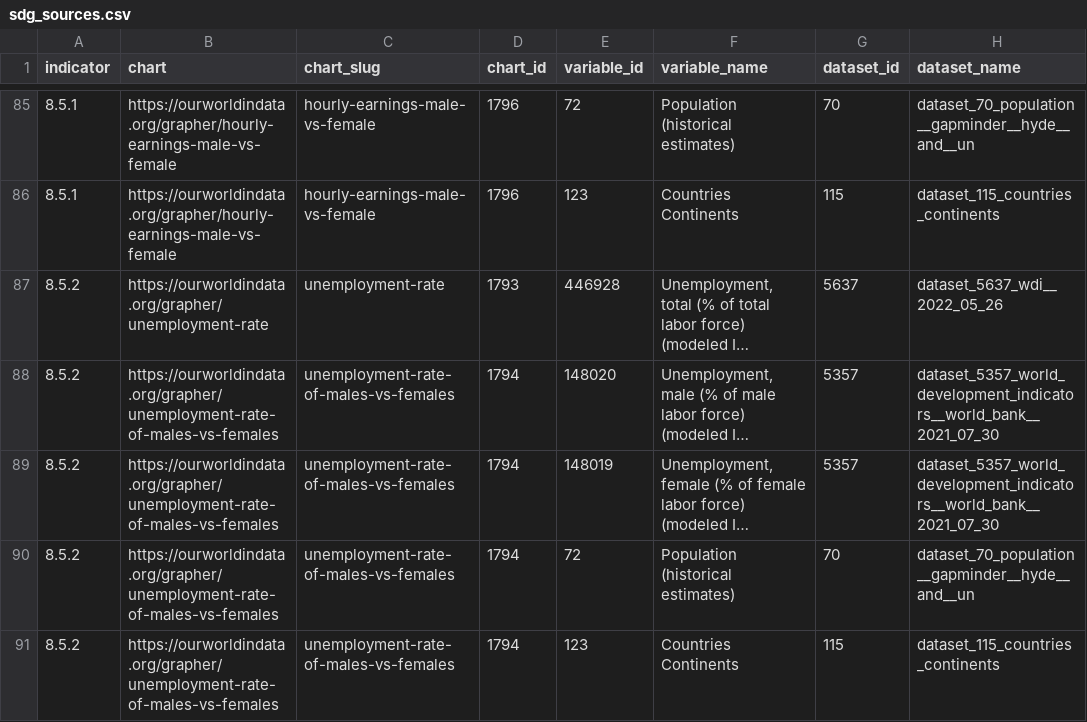
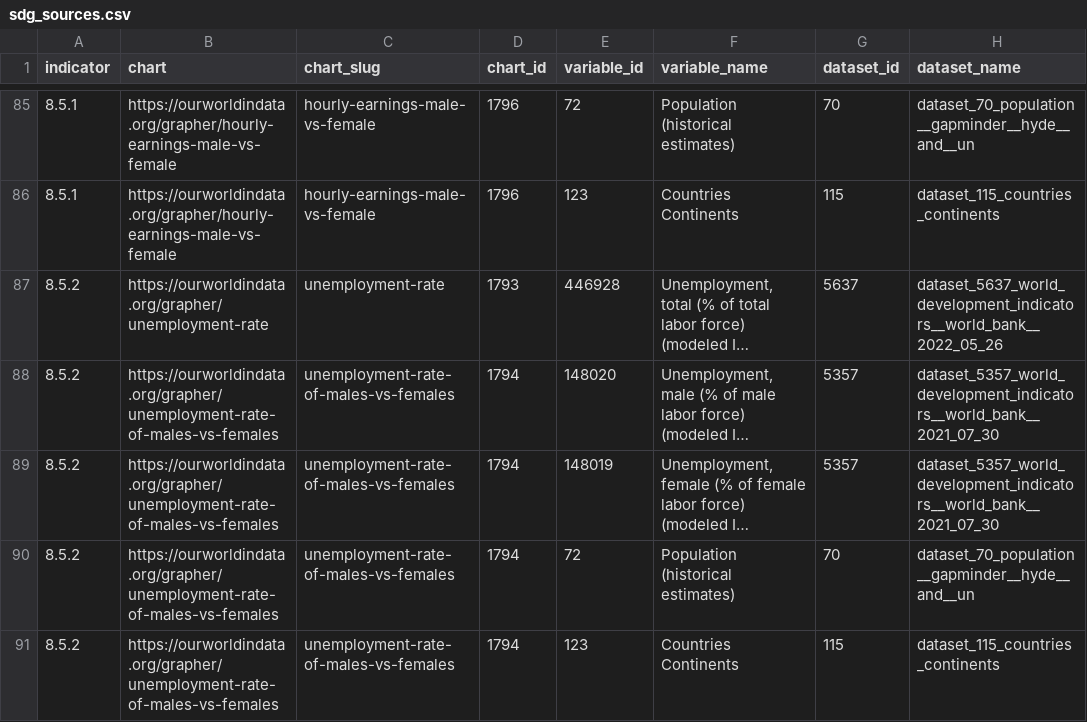
Before and after one commit to owid/etl, a CSV file: etl/steps/data/garden/sdg/latest/sdg_sources.csv, drawn as a sheet; only a part is shown, gaps mark what is left out; long unchanged cells end in …; the diff covers the shown part only; the diff names each change by its address in the sheet, - before the commit and + after, or states it on an @@ line.

Commit message:
fix(dag): renamed backported WDI dataset

```diff
--- a/etl/steps/data/garden/sdg/latest/sdg_sources.csv
+++ b/etl/steps/data/garden/sdg/latest/sdg_sources.csv
-H87 (dataset_name): dataset_5637_wdi__2022_05_26
+H87 (dataset_name): dataset_5637_world_development_indicators__world_bank__2022_05_26
```
Also changed, not shown: 7 edited cells elsewhere in this file.
